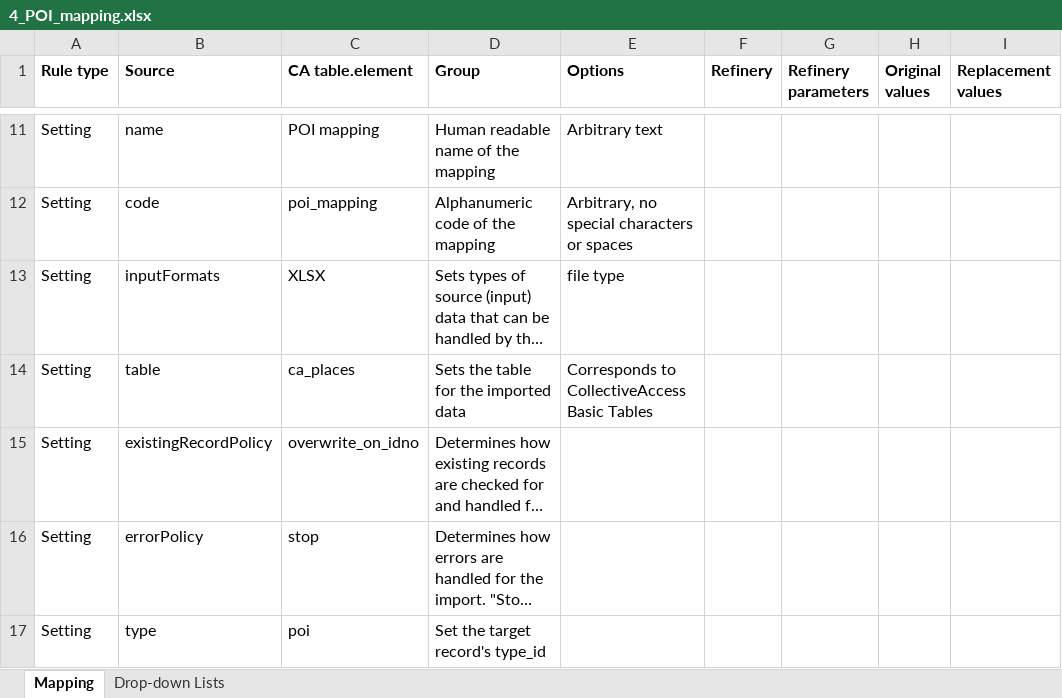
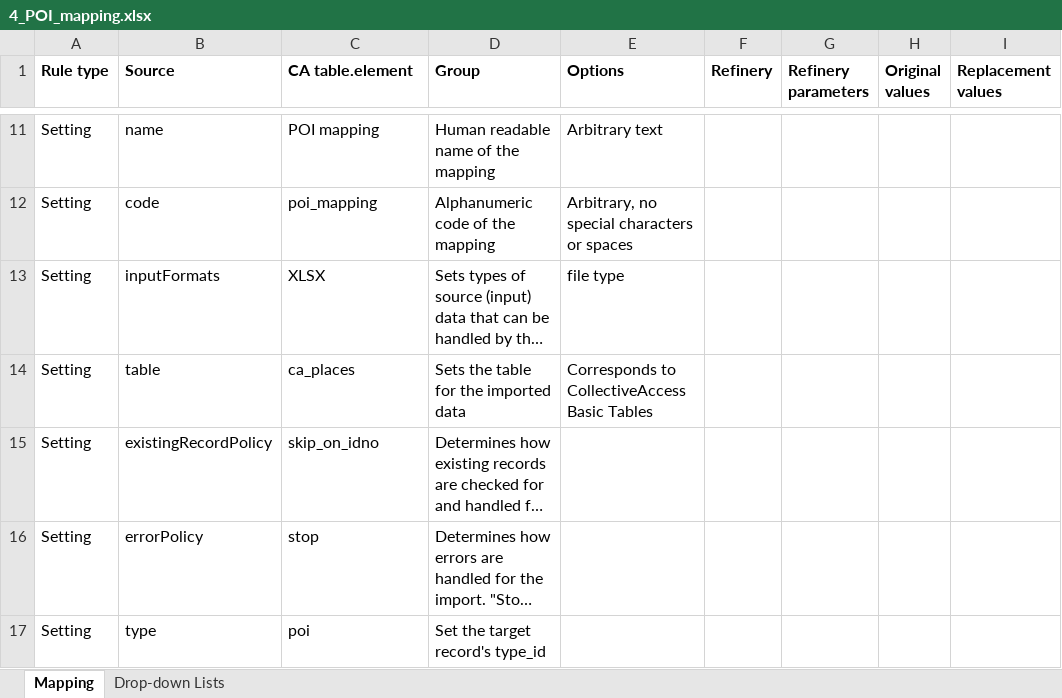
Before and after one commit to UoA-eResearch/ahuahu_great_mercury, an Excel workbook: mappings/4_POI_mapping.xlsx, sheet Mapping, drawn as a sheet; only a part is shown, gaps mark what is left out; long unchanged cells end in …; values as stored, in another font and other column widths than the file's, no borders; the diff names each change by its address in the sheet, - before the commit and + after, or states it on an @@ line.

```diff
--- a/mappings/4_POI_mapping.xlsx (sheet Mapping)
+++ b/mappings/4_POI_mapping.xlsx (sheet Mapping)
-C15 (CA table.element): overwrite_on_idno
+C15 (CA table.element): skip_on_idno
```
Also changed, not shown: mappings/4_POI_data.xlsx, mappings/6_AOI_data.xlsx, 7 other files.
